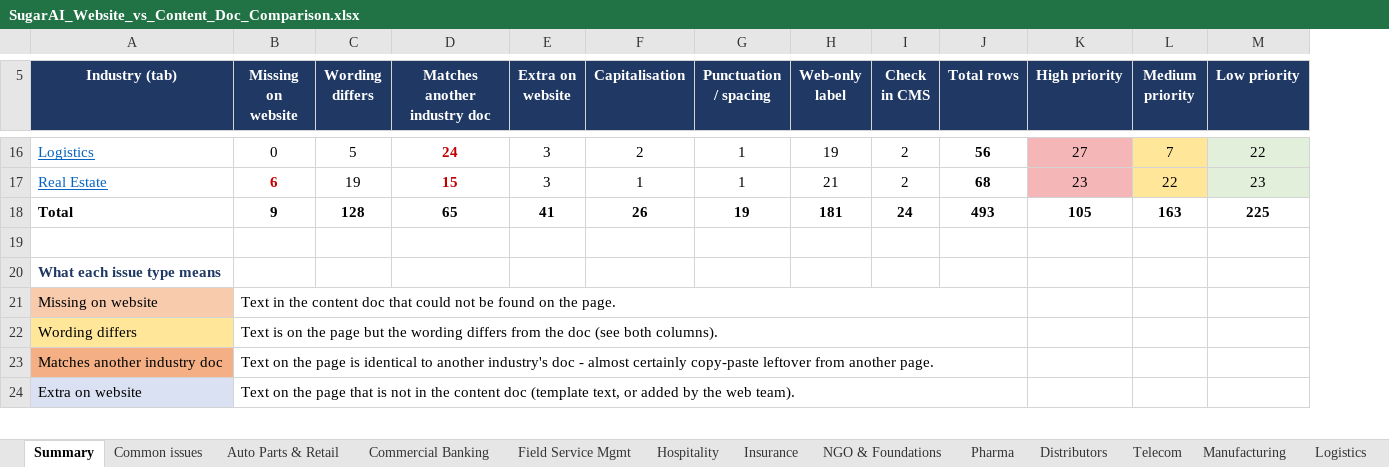
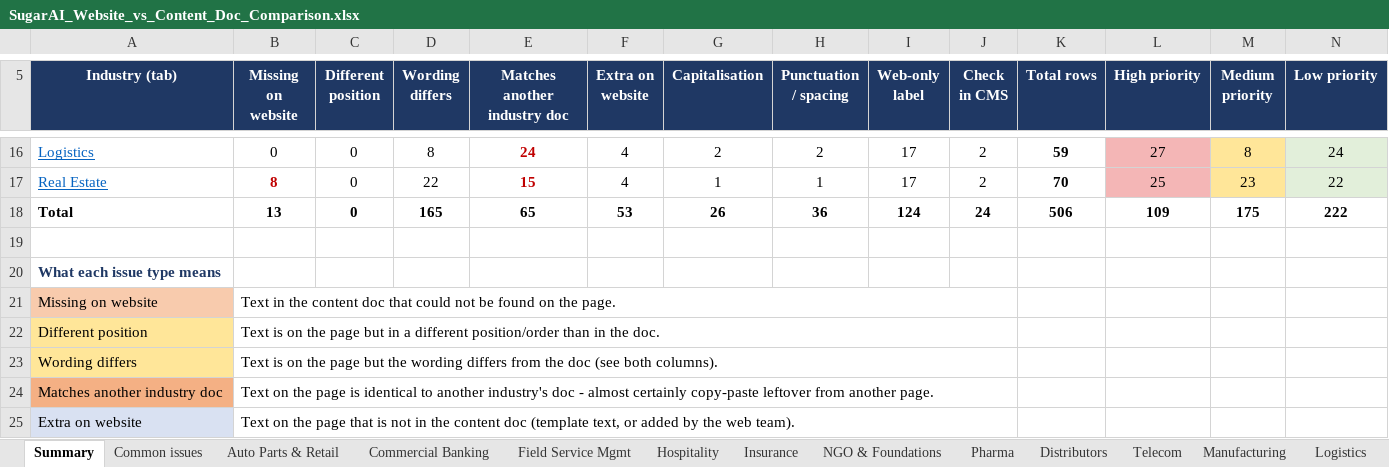
Before and after one commit to ShafiyaThamkeen/analyticssaves, an Excel workbook: SugarAI_Website_vs_Content_Doc_Comparison.xlsx, sheet Summary, drawn as a sheet; only a part is shown, gaps mark what is left out; values as stored, in another font and other column widths than the file's, no borders; removed rows and columns are numbered as before the commit, all else as after; the diff covers the shown part only; the diff names each change by its address in the sheet, - before the commit and + after, or states it on an @@ line.

```diff
--- a/SugarAI_Website_vs_Content_Doc_Comparison.xlsx (sheet Summary)
+++ b/SugarAI_Website_vs_Content_Doc_Comparison.xlsx (sheet Summary)
+column C (Different position), rows 16-18: all 0
-D16 (Wording differs): 5
+D16 (Wording differs): 8
-F16:F17 (Extra on website): 3
+F16:F17 (Extra on website): 4
-H16 (Punctuation / spacing): 1
+H16 (Punctuation / spacing): 2
-I16 (Web-only label): 19
+I16 (Web-only label): 17
-K16 (Total rows): 56
+K16 (Total rows): 59
-M16 (Medium priority): 7
+M16 (Medium priority): 8
-N16 (Low priority): 22
+N16 (Low priority): 24
-B17 (Missing on website): 6
+B17 (Missing on website): 8
-D17 (Wording differs): 19
+D17 (Wording differs): 22
-I17 (Web-only label): 21
+I17 (Web-only label): 17
-K17 (Total rows): 68
+K17 (Total rows): 70
-L17 (High priority): 23
+L17 (High priority): 25
-M17 (Medium priority): 22
+M17 (Medium priority): 23
-N17 (Low priority): 23
+N17 (Low priority): 22
-B18 (Missing on website): 9
+B18 (Missing on website): 13
-D18 (Wording differs): 128
+D18 (Wording differs): 165
-F18 (Extra on website): 41
+F18 (Extra on website): 53
-H18 (Punctuation / spacing): 19
+H18 (Punctuation / spacing): 36
-I18 (Web-only label): 181
+I18 (Web-only label): 124
-K18 (Total rows): 493
+K18 (Total rows): 506
-L18 (High priority): 105
+L18 (High priority): 109
-M18 (Medium priority): 163
+M18 (Medium priority): 175
-N18 (Low priority): 225
+N18 (Low priority): 222
-B21:J21 merged
+B21:J21 merged
+row 22: Different position | Text is on the page but in a different position/order than in the doc.
-B22:J22 merged
+B23:J23 merged
-B23:J23 merged
+B24:J24 merged
-B24:J24 merged
+B25:J25 merged
```
Also changed, not shown: 57 edited cells and merged cells elsewhere in this sheet, sheet Field Service Mgmt, sheet Manufacturing, sheet Commercial Banking, sheet Hospitality, sheet Auto Parts & Retail, sheet Real Estate, 7 more sheets.
